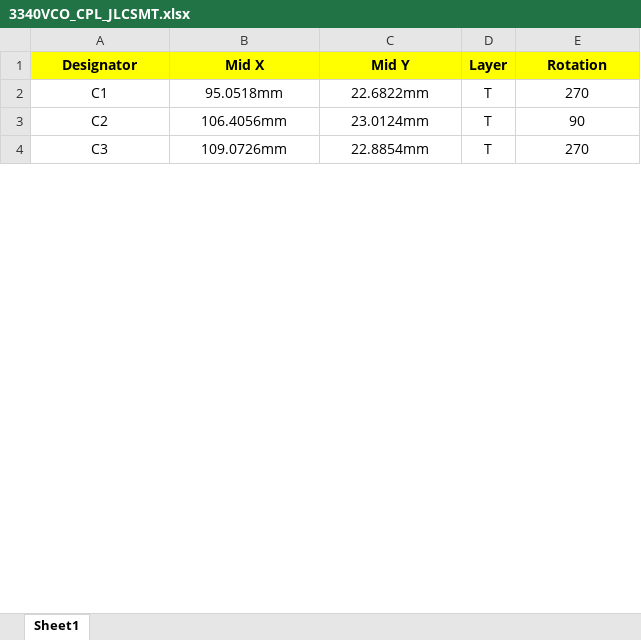
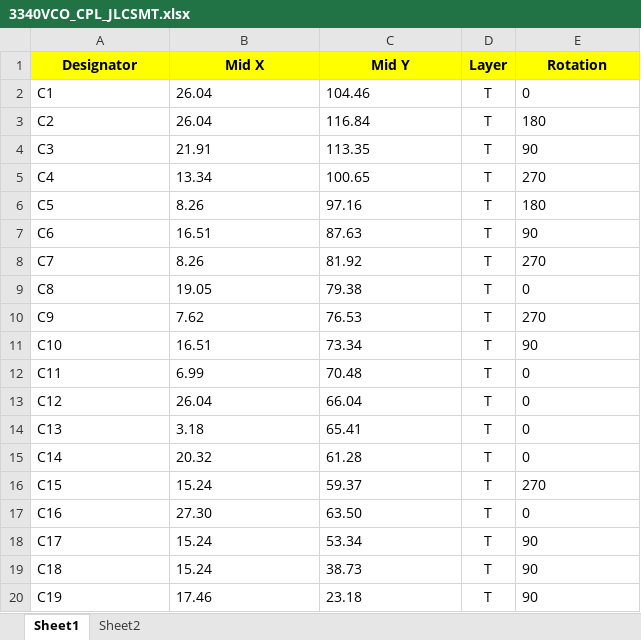
Before and after one commit to drChungus/Analog-Voice, an Excel workbook: AJH_as3340_VCO/3340VCO_CPL_JLCSMT.xlsx, sheet Sheet1, drawn as a sheet; only a part is shown; values as stored, in another font and other column widths than the file's, no borders; the diff covers the shown part only; the diff names each change by its address in the sheet, - before the commit and + after, or states it on an @@ line.

```diff
--- a/AJH_as3340_VCO/3340VCO_CPL_JLCSMT.xlsx (sheet Sheet1)
+++ b/AJH_as3340_VCO/3340VCO_CPL_JLCSMT.xlsx (sheet Sheet1)
+sheet tab: Sheet2
-A2:C4 alignment: center
+A2:C4 alignment: left
-B2 (Mid X): 95.0518mm
+B2 (Mid X): 26.04
-C2 (Mid Y): 22.6822mm
+C2 (Mid Y): 104.46
-E2 (Rotation): 270
+E2 (Rotation): 0
-E2:E4 alignment: center
+E2:E4 alignment: left
-B3 (Mid X): 106.4056mm
+B3 (Mid X): 26.04
-C3 (Mid Y): 23.0124mm
+C3 (Mid Y): 116.84
-E3 (Rotation): 90
+E3 (Rotation): 180
-B4 (Mid X): 109.0726mm
+B4 (Mid X): 21.91
-C4 (Mid Y): 22.8854mm
+C4 (Mid Y): 113.35
-E4 (Rotation): 270
+E4 (Rotation): 90
+row 5: C4 | 13.34 | 100.65 | T | 270
+row 6: C5 | 8.26 | 97.16 | T | 180
+row 7: C6 | 16.51 | 87.63 | T | 90
+row 8: C7 | 8.26 | 81.92 | T | 270
+row 9: C8 | 19.05 | 79.38 | T | 0
+row 10: C9 | 7.62 | 76.53 | T | 270
+row 11: C10 | 16.51 | 73.34 | T | 90
+row 12: C11 | 6.99 | 70.48 | T | 0
+row 13: C12 | 26.04 | 66.04 | T | 0
+row 14: C13 | 3.18 | 65.41 | T | 0
+row 15: C14 | 20.32 | 61.28 | T | 0
+row 16: C15 | 15.24 | 59.37 | T | 270
+row 17: C16 | 27.30 | 63.50 | T | 0
+row 18: C17 | 15.24 | 53.34 | T | 90
+row 19: C18 | 15.24 | 38.73 | T | 90
+row 20: C19 | 17.46 | 23.18 | T | 90
```
Also changed, not shown: 63 added rows, 4 edited cells and cell formats elsewhere in this sheet, 19 other files.
